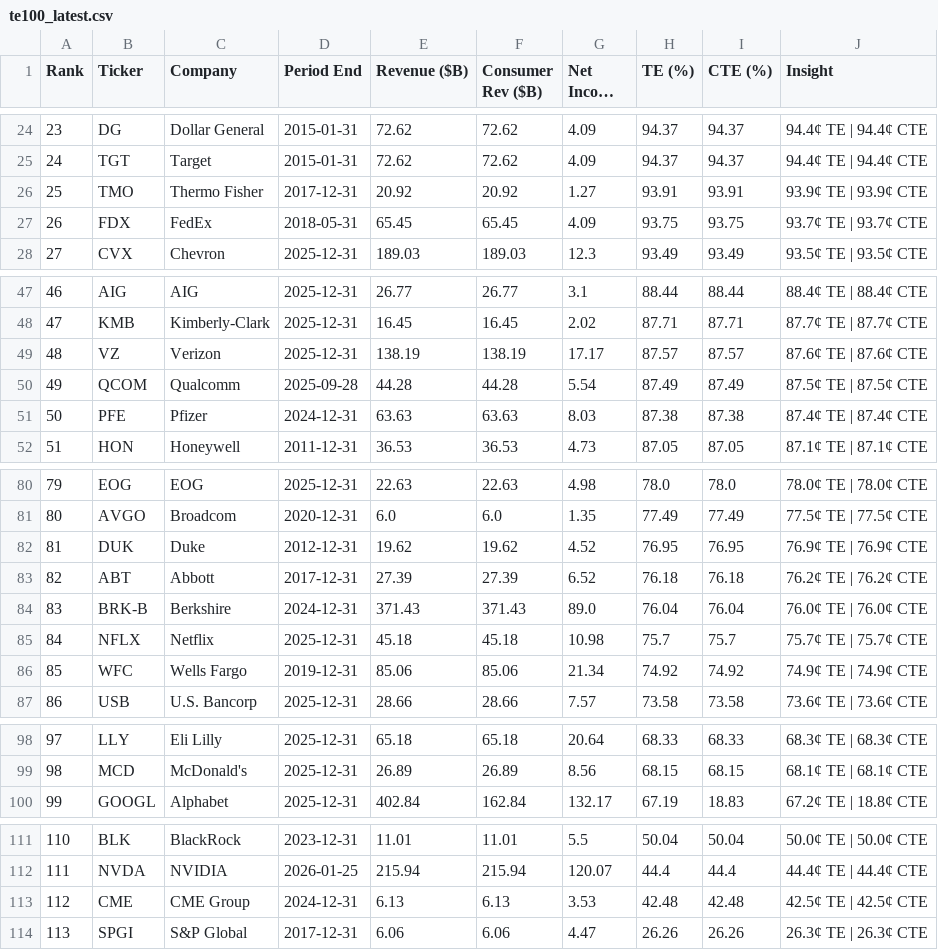
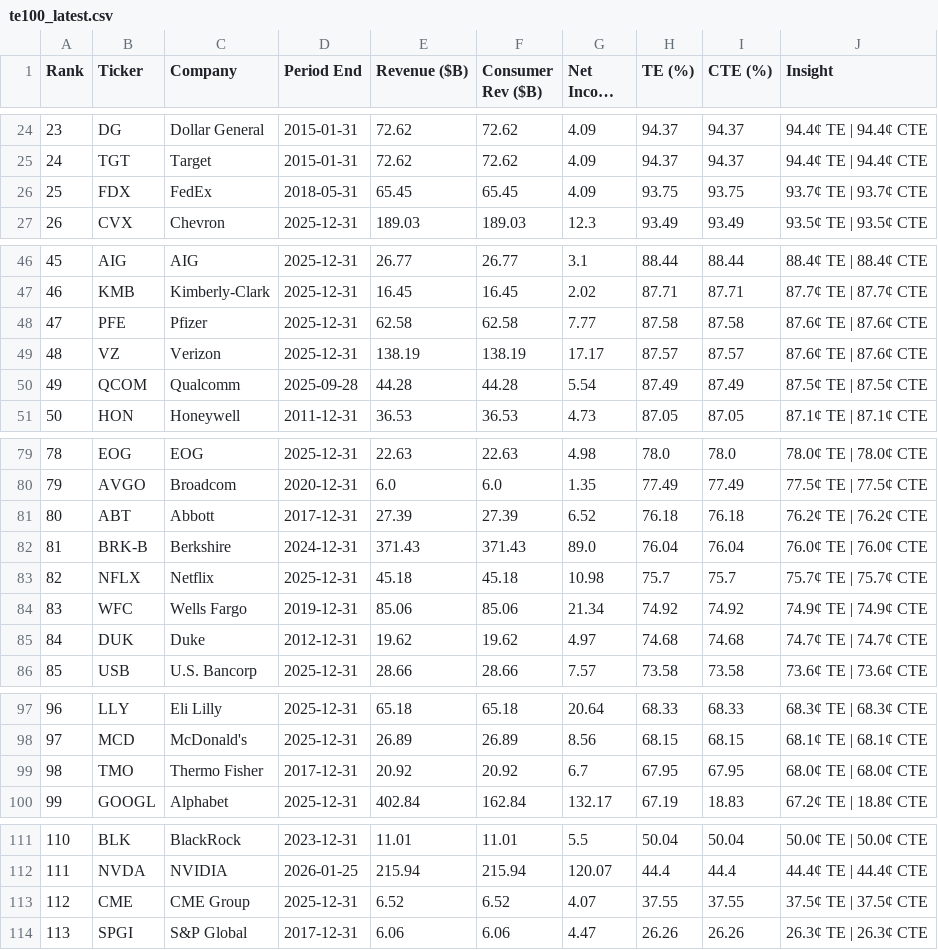
Before and after one commit to PhotodiodeAstronomy/te100-index, a CSV file: docs/te100_latest.csv, drawn as a sheet; only a part is shown, gaps mark what is left out; long unchanged cells end in …; removed rows and columns are numbered as before the commit, all else as after; the diff names each change by its address in the sheet, - before the commit and + after, or states it on an @@ line.

```diff
--- a/docs/te100_latest.csv
+++ b/docs/te100_latest.csv
-row 26: 25 | TMO | Thermo Fisher | 2017-12-31 | 20.92 | 20.92 | 1.27 | 93.91 | 93.91 | 93.9¢ TE | 93.9¢ CTE
@@ column A (Rank) renumbered between rows 26 and 98 @@
+row 48: 47 | PFE | Pfizer | 2025-12-31 | 62.58 | 62.58 | 7.77 | 87.58 | 87.58 | 87.6¢ TE | 87.6¢ CTE
-row 51: 50 | PFE | Pfizer | 2024-12-31 | 63.63 | 63.63 | 8.03 | 87.38 | 87.38 | 87.4¢ TE | 87.4¢ CTE
-row 82: 81 | DUK | Duke | 2012-12-31 | 19.62 | 19.62 | 4.52 | 76.95 | 76.95 | 76.9¢ TE | 76.9¢ CTE
+row 85: 84 | DUK | Duke | 2012-12-31 | 19.62 | 19.62 | 4.97 | 74.68 | 74.68 | 74.7¢ TE | 74.7¢ CTE
+row 99: 98 | TMO | Thermo Fisher | 2017-12-31 | 20.92 | 20.92 | 6.7 | 67.95 | 67.95 | 68.0¢ TE | 68.0¢ CTE
-D113 (Period End): 2024-12-31
+D113 (Period End): 2025-12-31
-E113 (Revenue ($B)): 6.13
+E113 (Revenue ($B)): 6.52
-F113 (Consumer Rev ($B)): 6.13
+F113 (Consumer Rev ($B)): 6.52
-G113 (Net Income ($B)): 3.53
+G113 (Net Income ($B)): 4.07
-H113 (TE (%)): 42.48
+H113 (TE (%)): 37.55
-I113 (CTE (%)): 42.48
+I113 (CTE (%)): 37.55
-J113 (Insight): 42.5¢ TE | 42.5¢ CTE
+J113 (Insight): 37.5¢ TE | 37.5¢ CTE
```
Also changed, not shown: 1 other file.
